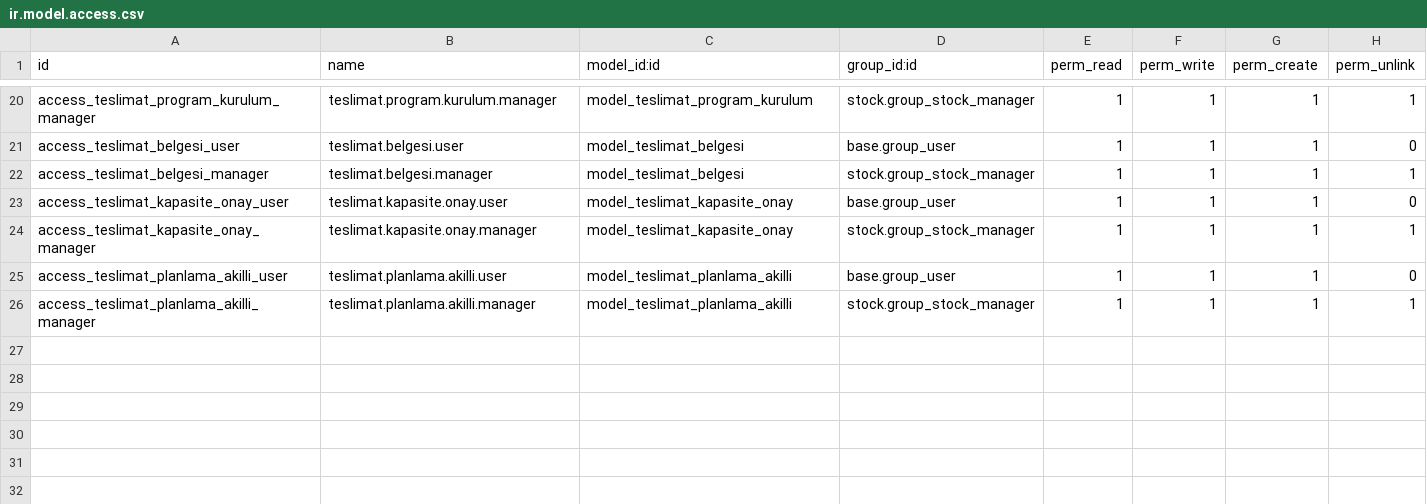
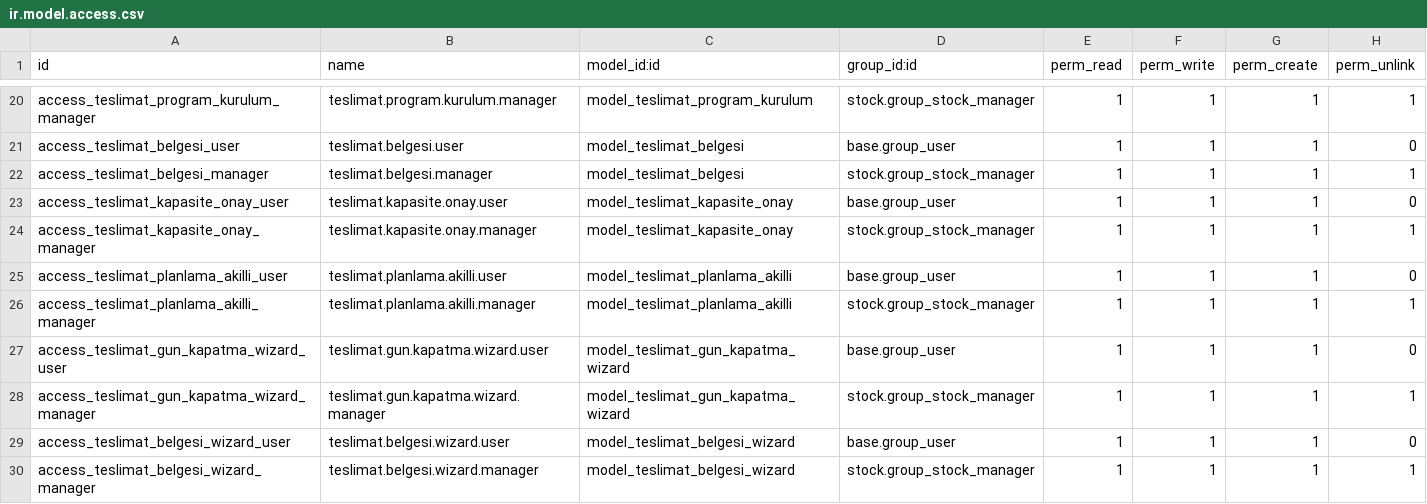
Before and after one commit to toftamars/Teslimat_Planlama, a CSV file: teslimat_planlama/security/ir.model.access.csv, drawn as a sheet; only a part is shown, gaps mark what is left out.

Commit message:
feat: Yeni teslimat belgesi oluşturma sihirbazı
- Yeni model: teslimat.belgesi.wizard
- Tarih listesinden teslimat oluşturma butonu eklendi
- Transfer no veya seçimle teslimat oluşturma
- Otomatik müşteri ve ürün bilgisi çekme
- Kapasite kontrolü ve yönetici override

```diff
--- a/teslimat_planlama/security/ir.model.access.csv
+++ b/teslimat_planlama/security/ir.model.access.csv
@@ -26 +26,5 @@ access_teslimat_planlama_akilli_user,teslimat.planlama.akilli.user,model_teslima
 access_teslimat_planlama_akilli_manager,teslimat.planlama.akilli.manager,model_teslimat_planlama_akilli,stock.group_stock_manager,1,1,1,1
+access_teslimat_gun_kapatma_wizard_user,teslimat.gun.kapatma.wizard.user,model_teslimat_gun_kapatma_wizard,base.group_user,1,1,1,0
+access_teslimat_gun_kapatma_wizard_manager,teslimat.gun.kapatma.wizard.manager,model_teslimat_gun_kapatma_wizard,stock.group_stock_manager,1,1,1,1
+access_teslimat_belgesi_wizard_user,teslimat.belgesi.wizard.user,model_teslimat_belgesi_wizard,base.group_user,1,1,1,0
+access_teslimat_belgesi_wizard_manager,teslimat.belgesi.wizard.manager,model_teslimat_belgesi_wizard,stock.group_stock_manager,1,1,1,1
```
Also changed, not shown: 6 other files.
